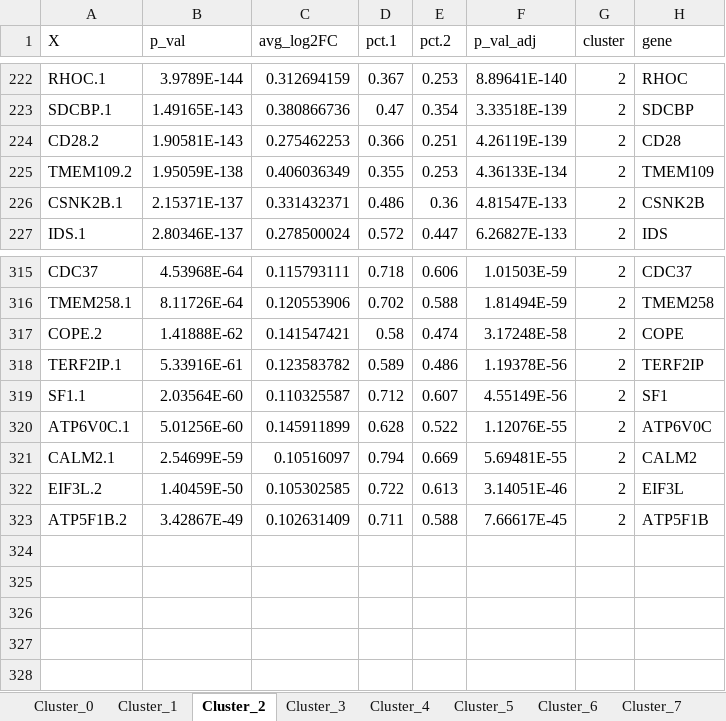
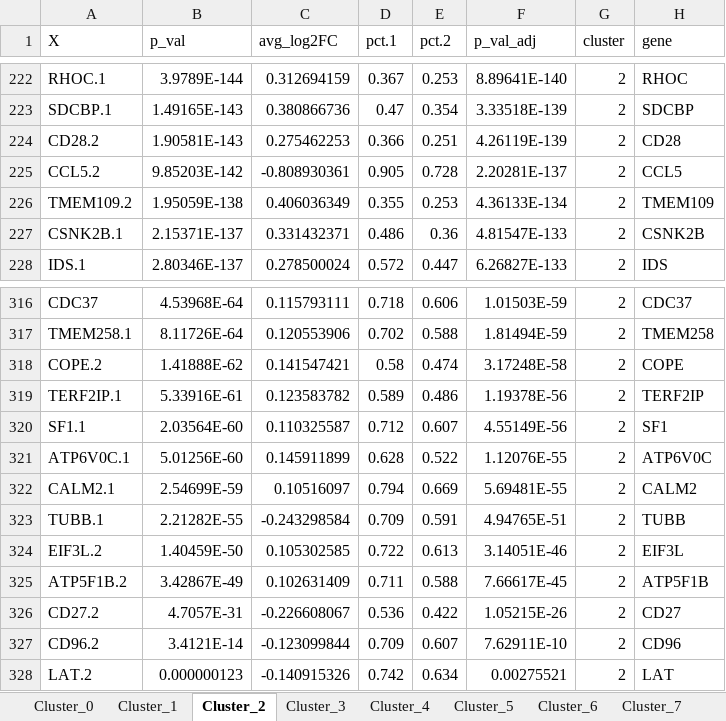
Before and after one commit to Roohparvar/irAEsProject, an Excel workbook: Part3/Significant_Genes.xlsx, sheet Cluster_2, drawn as a sheet; only a part is shown, gaps mark what is left out; values as stored, in another font and other column widths than the file's, no borders; the diff names each change by its address in the sheet, - before the commit and + after, or states it on an @@ line.

```diff
--- a/Part3/Significant_Genes.xlsx (sheet Cluster_2)
+++ b/Part3/Significant_Genes.xlsx (sheet Cluster_2)
+row 225: CCL5.2 | 9.85203E-142 | -0.808930361 | 0.905 | 0.728 | 2.20281E-137 | 2 | CCL5
+row 323: TUBB.1 | 2.21282E-55 | -0.243298584 | 0.709 | 0.591 | 4.94765E-51 | 2 | TUBB
+row 326: CD27.2 | 4.7057E-31 | -0.226608067 | 0.536 | 0.422 | 1.05215E-26 | 2 | CD27
+row 327: CD96.2 | 3.4121E-14 | -0.123099844 | 0.709 | 0.607 | 7.62911E-10 | 2 | CD96
+row 328: LAT.2 | 0.000000123 | -0.140915326 | 0.742 | 0.634 | 0.00275521 | 2 | LAT
```
Also changed, not shown: sheet Cluster_14, sheet Cluster_15, sheet Cluster_3, sheet Cluster_8, sheet Cluster_9, 7 other files.
